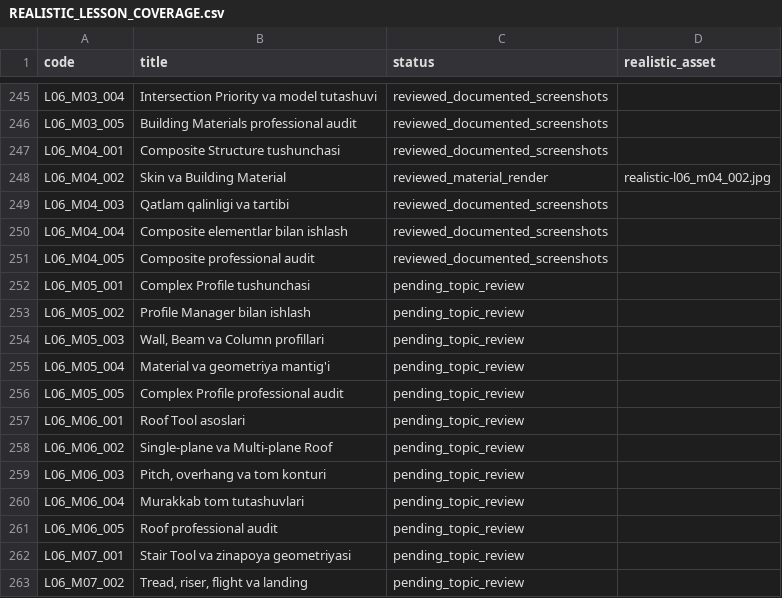
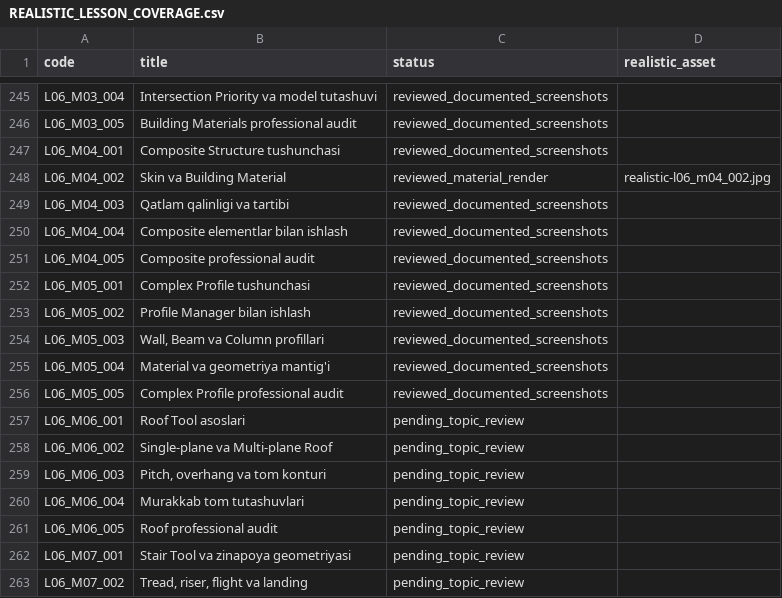
Before and after one commit to muxriddinelbegiyev2222-blip/archiproacademy, a CSV file: docs/REALISTIC_LESSON_COVERAGE.csv, drawn as a sheet; only a part is shown, gaps mark what is left out.

```diff
--- a/docs/REALISTIC_LESSON_COVERAGE.csv
+++ b/docs/REALISTIC_LESSON_COVERAGE.csv
@@ -251,7 +251,7 @@ L06_M04_004,Composite elementlar bilan ishlash,reviewed_documented_screenshots,
 L06_M04_005,Composite professional audit,reviewed_documented_screenshots,
-L06_M05_001,Complex Profile tushunchasi,pending_topic_review,
-L06_M05_002,Profile Manager bilan ishlash,pending_topic_review,
-L06_M05_003,"Wall, Beam va Column profillari",pending_topic_review,
-L06_M05_004,Material va geometriya mantig'i,pending_topic_review,
-L06_M05_005,Complex Profile professional audit,pending_topic_review,
+L06_M05_001,Complex Profile tushunchasi,reviewed_documented_screenshots,
+L06_M05_002,Profile Manager bilan ishlash,reviewed_documented_screenshots,
+L06_M05_003,"Wall, Beam va Column profillari",reviewed_documented_screenshots,
+L06_M05_004,Material va geometriya mantig'i,reviewed_documented_screenshots,
+L06_M05_005,Complex Profile professional audit,reviewed_documented_screenshots,
 L06_M06_001,Roof Tool asoslari,pending_topic_review,
```
Also changed, not shown: docs/SCREENSHOT_LESSON_REVIEW.csv, docs/VISUAL_LESSON_COVERAGE.csv, 3 other files.
